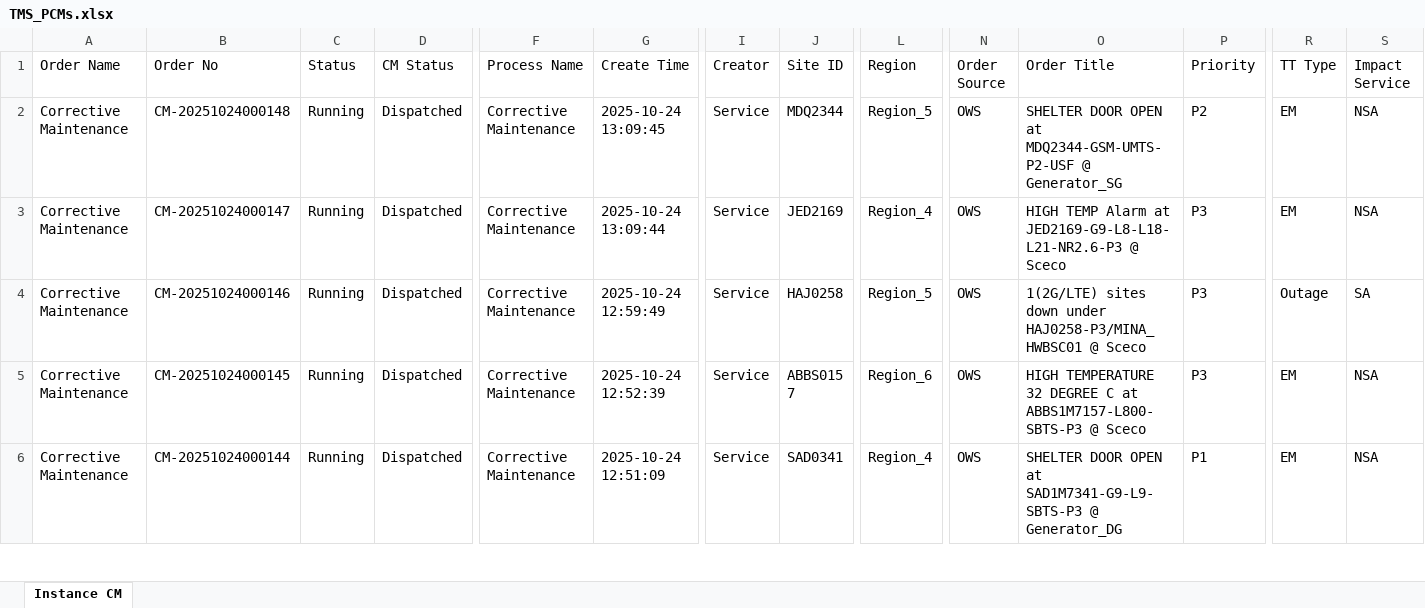
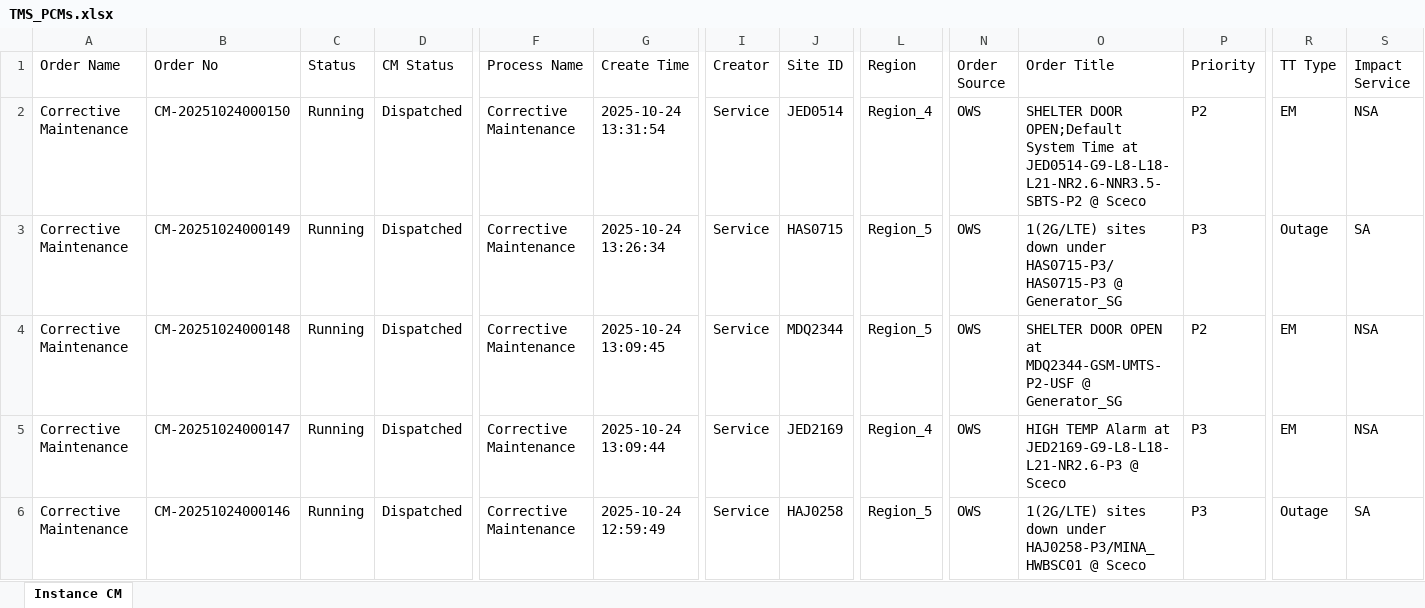
Before and after one commit to decosaro/tms_running, an Excel workbook: TMS_PCMs.xlsx, sheet Instance CM, drawn as a sheet; only a part is shown, gaps mark what is left out; the shorter side is filled out with more unchanged rows; values as stored, in another font and other column widths than the file's, no borders; rows hold the shown columns only; the diff names each change by its address in the sheet, - before the commit and + after, or states it on an @@ line.

Commit message:
Updated TMS_PCMs.xlsx from OneDrive

```diff
--- a/TMS_PCMs.xlsx (sheet Instance CM)
+++ b/TMS_PCMs.xlsx (sheet Instance CM)
+row 2: Corrective Maintenance | CM-20251024000150 | Running | Dispatched | Corrective Maintenance | 2025-10-24 13:31:54 | Service | JED0514 | Region_4 | OWS | SHELTER DOOR OPEN;Default System Time at JED0514-G9-L8-L18-L21-NR2.6-NNR3.5-SBTS-P2 @ Sceco | P2 | EM | NSA
+row 3: Corrective Maintenance | CM-20251024000149 | Running | Dispatched | Corrective Maintenance | 2025-10-24 13:26:34 | Service | HAS0715 | Region_5 | OWS | 1(2G/LTE) sites down under HAS0715-P3/HAS0715-P3 @ Generator_SG | P3 | Outage | SA
```
